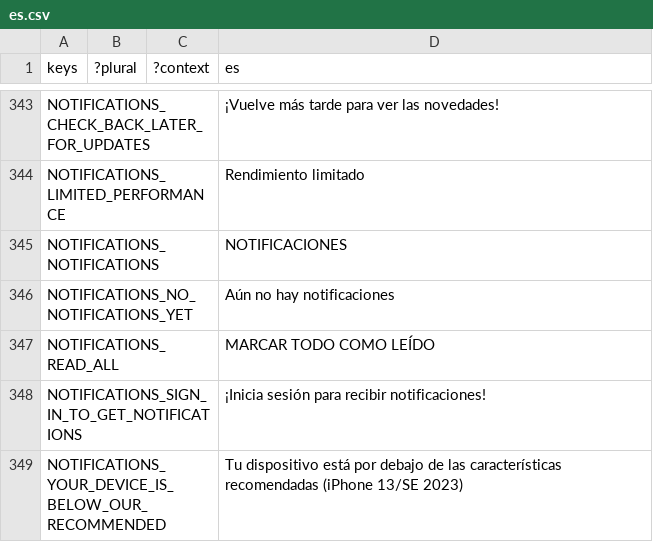
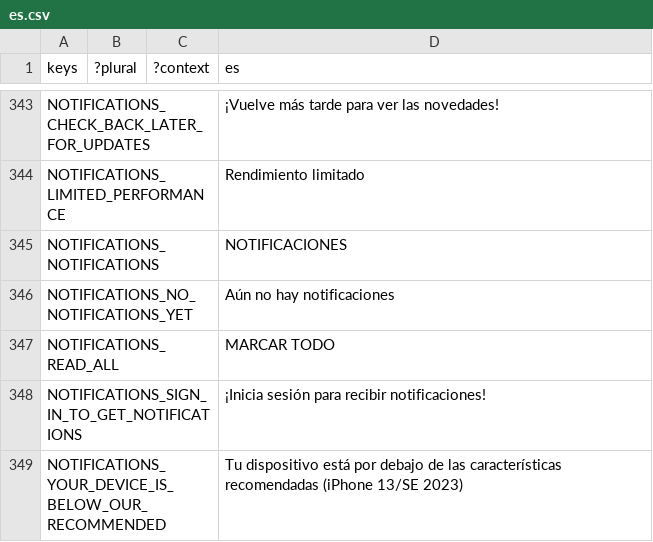
Before and after one commit to decentraland/godot-explorer, a CSV file: godot/locale/es.csv, drawn as a sheet; only a part is shown, gaps mark what is left out; the diff names each change by its address in the sheet, - before the commit and + after, or states it on an @@ line.

```diff
--- a/godot/locale/es.csv
+++ b/godot/locale/es.csv
-D347 (es): MARCAR TODO COMO LEÍDO
+D347 (es): MARCAR TODO
```
Also changed, not shown: godot/locale/pt_BR.csv, 13 other files.
